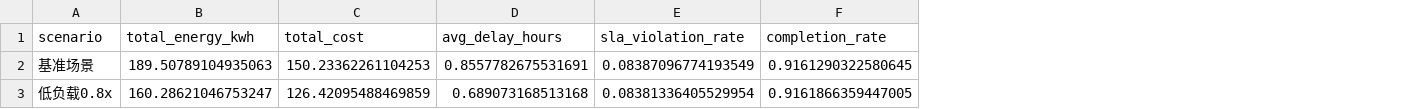
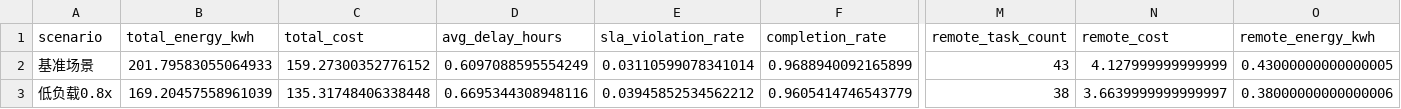
Before and after one commit to BennettZk/Computing_Power_Electricity, a CSV file: outputs/sensitivity_results.csv, drawn as a sheet; only a part is shown, gaps mark what is left out; the diff covers the shown part only; the diff names each change by its address in the sheet, - before the commit and + after, or states it on an @@ line.

```diff
--- a/outputs/sensitivity_results.csv
+++ b/outputs/sensitivity_results.csv
+column M (remote_task_count), rows 2-3: 43 | 38
+column N (remote_cost), rows 2-3: 4.127999999999999 | 3.6639999999999997
+column O (remote_energy_kwh), rows 2-3: 0.43000000000000005 | 0.38000000000000006
-B2 (total_energy_kwh): 189.50789104935063
+B2 (total_energy_kwh): 201.79583055064933
-C2 (total_cost): 150.23362261104253
+C2 (total_cost): 159.27300352776152
-D2 (avg_delay_hours): 0.8557782675531691
+D2 (avg_delay_hours): 0.6097088595554249
-E2 (sla_violation_rate): 0.08387096774193549
+E2 (sla_violation_rate): 0.03110599078341014
-F2 (completion_rate): 0.9161290322580645
+F2 (completion_rate): 0.9688940092165899
-B3 (total_energy_kwh): 160.28621046753247
+B3 (total_energy_kwh): 169.20457558961039
-C3 (total_cost): 126.42095488469859
+C3 (total_cost): 135.31748406338448
-D3 (avg_delay_hours): 0.689073168513168
+D3 (avg_delay_hours): 0.6695344308948116
-E3 (sla_violation_rate): 0.08381336405529954
+E3 (sla_violation_rate): 0.03945852534562212
-F3 (completion_rate): 0.9161866359447005
+F3 (completion_rate): 0.9605414746543779
```
Also changed, not shown: 5 added rows and 45 edited cells elsewhere in this file, outputs/ablation_results.csv, results.csv, 25 other files.
